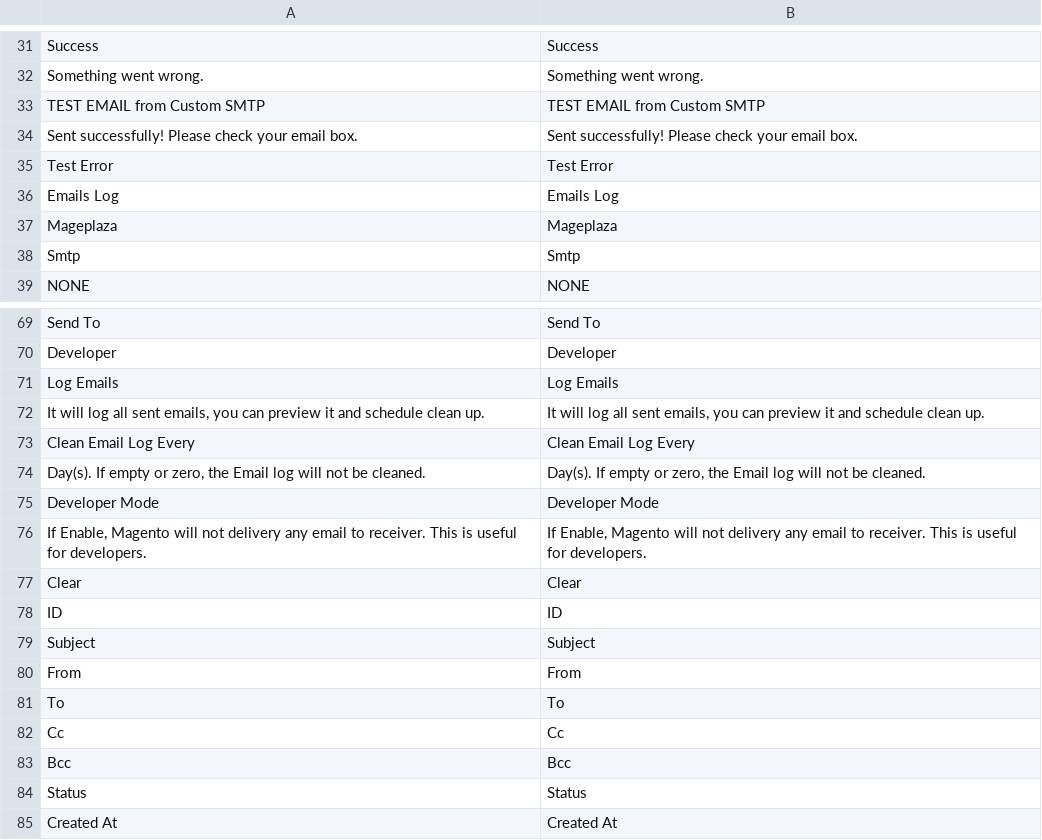
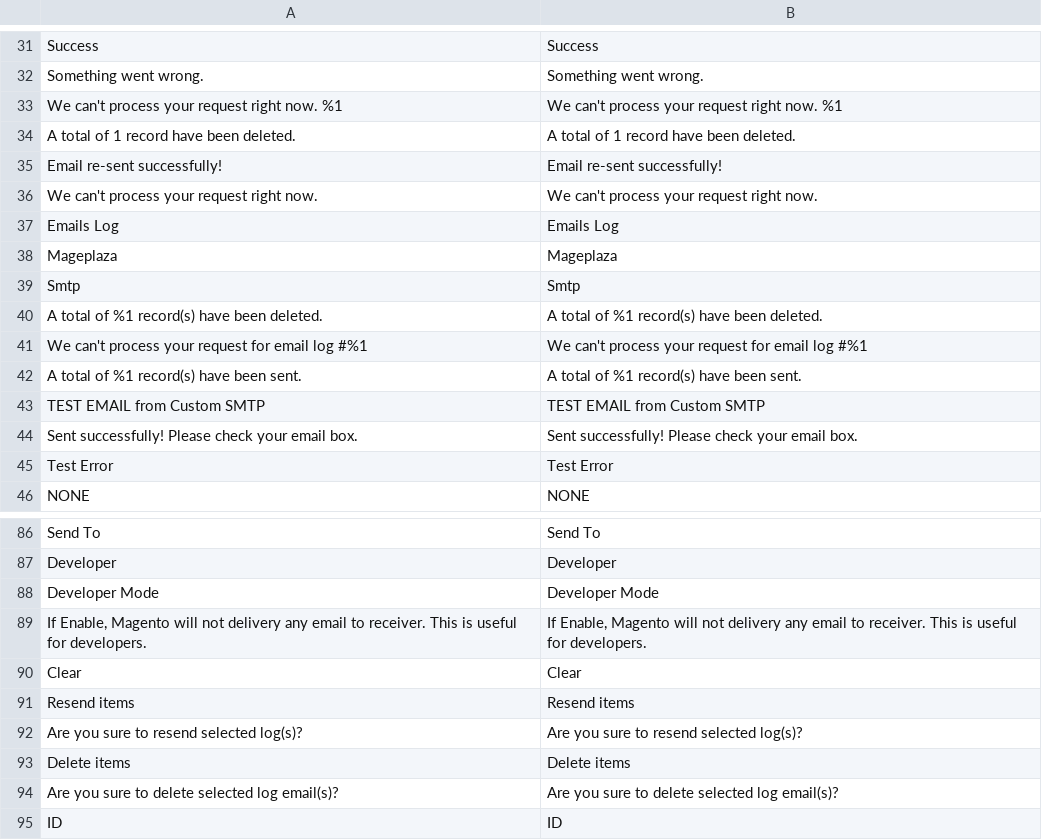
Before and after one commit to mageplaza/magento-2-smtp, a CSV file: i18n/en_US.csv, drawn as a sheet; only a part is shown, gaps mark what is left out; the shorter side is filled out with more unchanged rows; the diff covers the shown part only; the diff names each change by its address in the sheet, - before the commit and + after, or states it on an @@ line.

Commit message:
Translate csv

```diff
--- a/i18n/en_US.csv
+++ b/i18n/en_US.csv
+row 33: We can't process your request right now. %1 | We can't process your request right now. %1
+row 34: A total of 1 record have been deleted. | A total of 1 record have been deleted.
+row 35: Email re-sent successfully! | Email re-sent successfully!
+row 36: We can't process your request right now. | We can't process your request right now.
@@ row 36 moved to row 37: Emails Log @@
@@ row 37 moved to row 38: Mageplaza @@
@@ row 38 moved to row 39: Smtp @@
+row 40: A total of %1 record(s) have been deleted. | A total of %1 record(s) have been deleted.
+row 41: We can't process your request for email log #%1 | We can't process your request for email log #%1
+row 42: A total of %1 record(s) have been sent. | A total of %1 record(s) have been sent.
@@ row 71 moved to row 65: Log Emails @@
@@ row 72 moved to row 66: It will log all sent emails, you can pre… @@
@@ row 73 moved to row 67: Clean Email Log Every @@
@@ row 74 moved to row 68: Day(s). If empty or zero, the Email log … @@
+row 91: Resend items | Resend items
+row 92: Are you sure to resend selected log(s)? | Are you sure to resend selected log(s)?
+row 93: Delete items | Delete items
+row 94: Are you sure to delete selected log email(s)? | Are you sure to delete selected log email(s)?
```
Also changed, not shown: 6 added rows elsewhere in this file.
